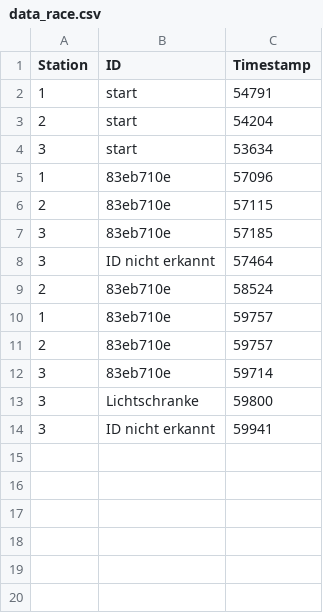
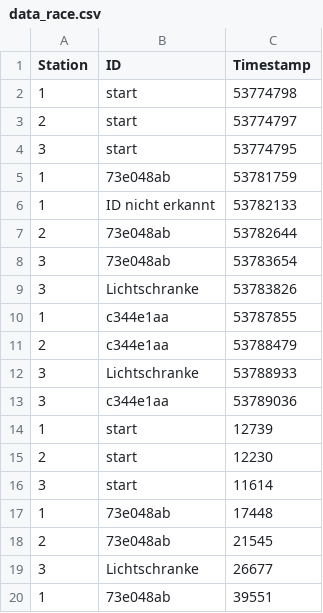
Before and after one commit to gerdhinze/CC_Zeitnehmung_Software, a CSV file: MATLAB/Controll_GUI_V3/Output_Files/data_race.csv, drawn as a sheet.

```diff
--- a/MATLAB/Controll_GUI_V3/Output_Files/data_race.csv
+++ b/MATLAB/Controll_GUI_V3/Output_Files/data_race.csv
@@ -1,27 +1,39 @@
 Station,ID,Timestamp
-1,start,"54791
-"
-2,start,"54204
-"
-3,start,"53634
-"
-1,83eb710e,"57096
-"
-2,83eb710e,"57115
-"
-3,83eb710e,"57185
-"
-3,ID nicht erkannt,"57464
-"
-2,83eb710e,"58524
-"
-1,83eb710e,"59757
-"
-2,83eb710e,"59757
-"
-3,83eb710e,"59714
-"
-3,Lichtschranke,"59800
-"
-3,ID nicht erkannt,"59941
-"
+1,start,"53774798
+"
+2,start,"53774797
+"
+3,start,"53774795
+"
+1,73e048ab,"53781759
+"
+1,ID nicht erkannt,"53782133
+"
+2,73e048ab,"53782644
+"
+3,73e048ab,"53783654
+"
+3,Lichtschranke,"53783826
+"
+1,c344e1aa,"53787855
+"
+2,c344e1aa,"53788479
+"
+3,Lichtschranke,"53788933
+"
+3,c344e1aa,"53789036
+"
+1,start,"12739
+"
+2,start,"12230
+"
+3,start,"11614
+"
+1,73e048ab,"17448
+"
+2,73e048ab,"21545
+"
+3,Lichtschranke,"26677
+"
+1,73e048ab,"39551
+"
```
Also changed, not shown: MATLAB/Controll_GUI_V3/Output_Files/ID_file.csv, MATLAB/Controll_GUI_V3/Output_Files/data_log_1.csv, 21 other files.
